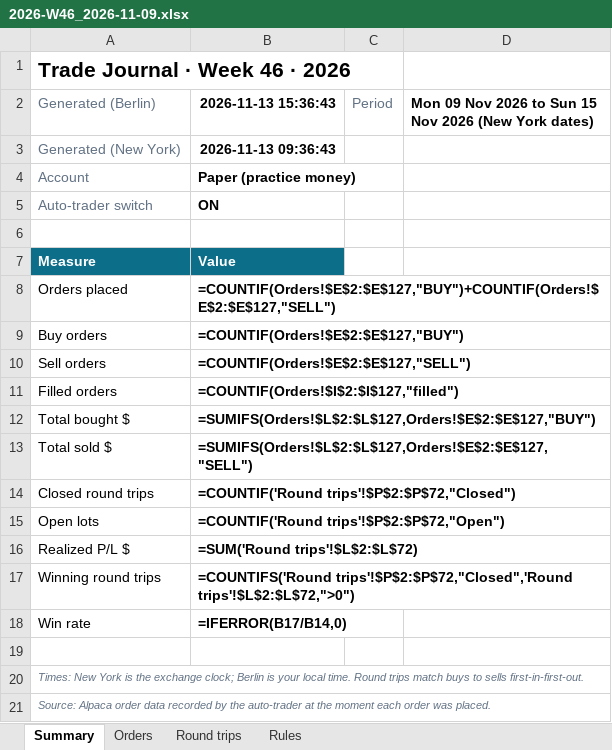
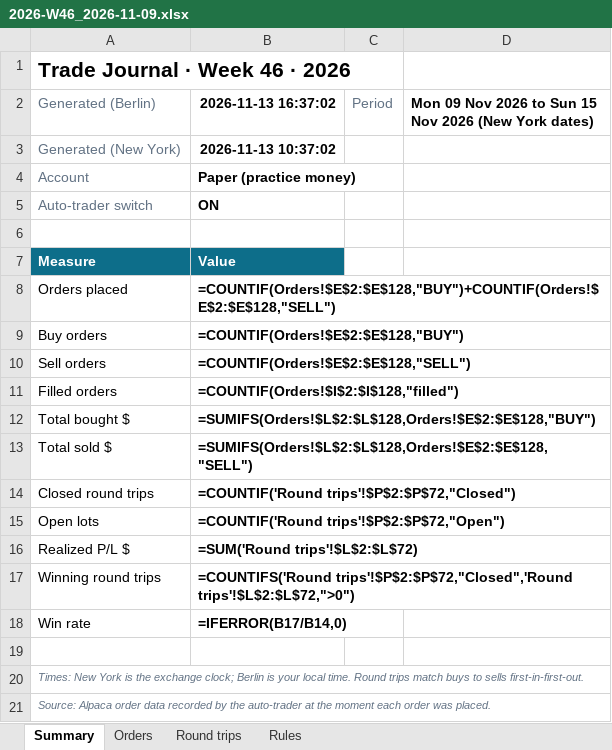
Before and after one commit to minto2196/my-claude-trade, an Excel workbook: trade-records/excel/2026-W46_2026-11-09.xlsx, sheet Summary, drawn as a sheet; values as stored, in another font and other column widths than the file's, no borders; formulas without a stored value are shown as written; the diff names each change by its address in the sheet, - before the commit and + after, or states it on an @@ line.

```diff
--- a/trade-records/excel/2026-W46_2026-11-09.xlsx (sheet Summary)
+++ b/trade-records/excel/2026-W46_2026-11-09.xlsx (sheet Summary)
-B2: 2026-11-13 15:36:43
+B2: 2026-11-13 16:37:02
-B3 (2026-11-13 16:37:02): 2026-11-13 09:36:43
+B3 (2026-11-13 16:37:02): 2026-11-13 10:37:02
-B8 (2026-11-13 16:37:02): =COUNTIF(Orders!$E$2:$E$127,"BUY")+COUNTIF(Orders!$E$2:$E$127,"SELL")
+B8 (2026-11-13 16:37:02): =COUNTIF(Orders!$E$2:$E$128,"BUY")+COUNTIF(Orders!$E$2:$E$128,"SELL")
-B9 (2026-11-13 16:37:02): =COUNTIF(Orders!$E$2:$E$127,"BUY")
+B9 (2026-11-13 16:37:02): =COUNTIF(Orders!$E$2:$E$128,"BUY")
-B10 (2026-11-13 16:37:02): =COUNTIF(Orders!$E$2:$E$127,"SELL")
+B10 (2026-11-13 16:37:02): =COUNTIF(Orders!$E$2:$E$128,"SELL")
-B11 (2026-11-13 16:37:02): =COUNTIF(Orders!$I$2:$I$127,"filled")
+B11 (2026-11-13 16:37:02): =COUNTIF(Orders!$I$2:$I$128,"filled")
-B12 (2026-11-13 16:37:02): =SUMIFS(Orders!$L$2:$L$127,Orders!$E$2:$E$127,"BUY")
+B12 (2026-11-13 16:37:02): =SUMIFS(Orders!$L$2:$L$128,Orders!$E$2:$E$128,"BUY")
-B13 (2026-11-13 16:37:02): =SUMIFS(Orders!$L$2:$L$127,Orders!$E$2:$E$127,"SELL")
+B13 (2026-11-13 16:37:02): =SUMIFS(Orders!$L$2:$L$128,Orders!$E$2:$E$128,"SELL")
```
Also changed, not shown: sheet Orders, sheet Round trips, 4 other files.
